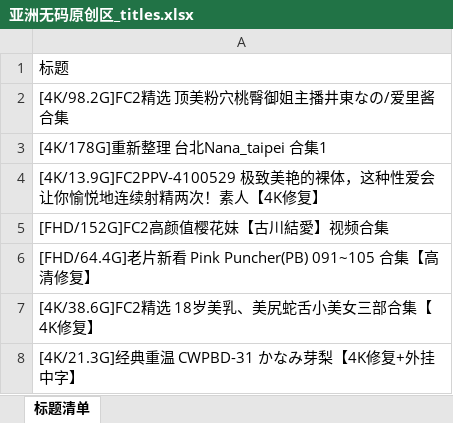
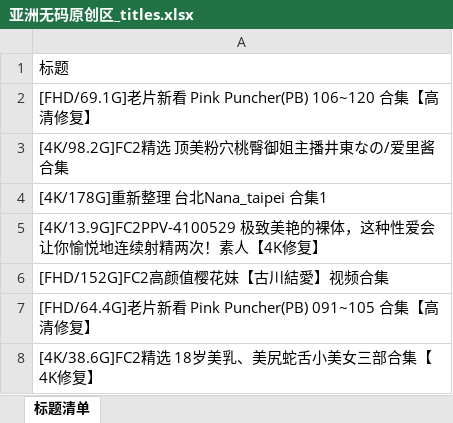
Before and after one commit to yyyukiii/t66y-rss, an Excel workbook: data/亚洲无码原创区/亚洲无码原创区_titles.xlsx, sheet 标题清单, drawn as a sheet; only a part is shown; the shorter side is filled out with more unchanged rows; values as stored, in another font and other column widths than the file's, no cell formats; the diff names each change by its address in the sheet, - before the commit and + after, or states it on an @@ line.

```diff
--- a/data/亚洲无码原创区/亚洲无码原创区_titles.xlsx (sheet 标题清单)
+++ b/data/亚洲无码原创区/亚洲无码原创区_titles.xlsx (sheet 标题清单)
+row 2: [FHD/69.1G]老片新看 Pink Puncher(PB) 106~120 合集【高清修复】
```
Also changed, not shown: cell formats, data/国产原创区/国产原创区_titles.xlsx, data/欧美原创区/欧美原创区_titles.xlsx, 7 other files.
